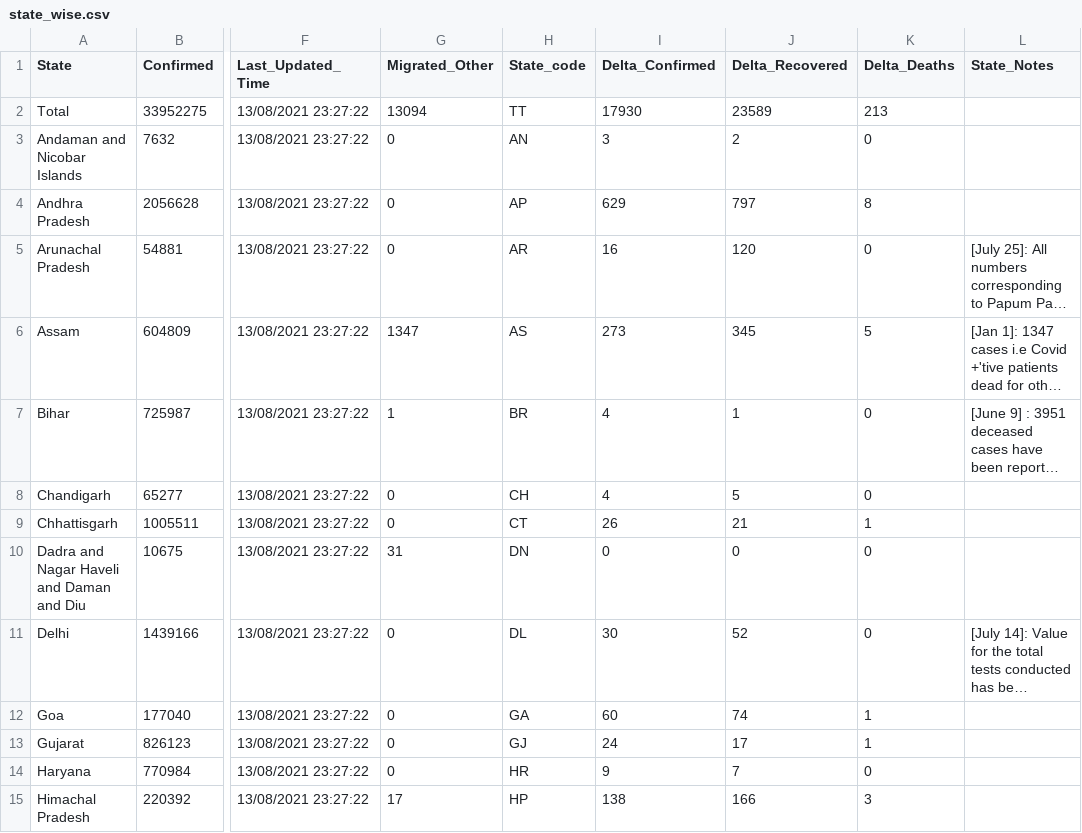
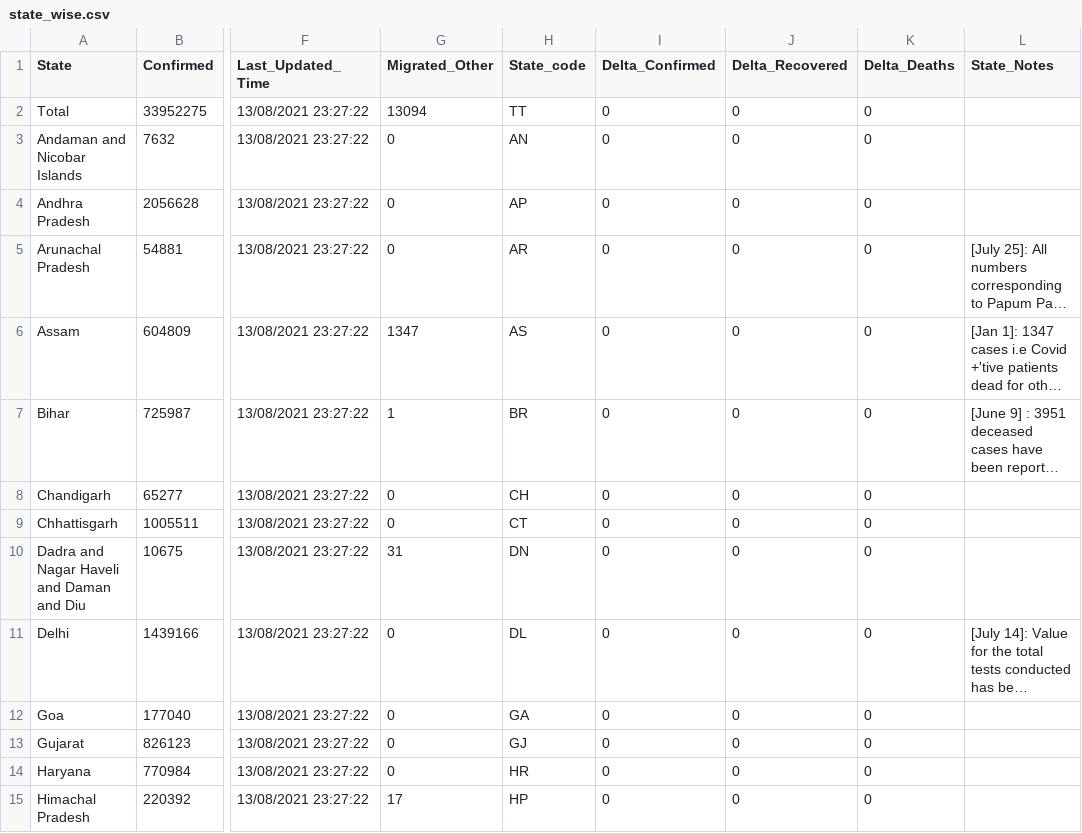
Before and after one commit to covid19india/data, a CSV file: csv/latest/state_wise.csv, drawn as a sheet; only a part is shown, gaps mark what is left out; long unchanged cells end in …; the diff covers the shown part only; the diff names each change by its address in the sheet, - before the commit and + after, or states it on an @@ line.

```diff
--- a/csv/latest/state_wise.csv
+++ b/csv/latest/state_wise.csv
-I2 (Delta_Confirmed): 17930
+I2 (Delta_Confirmed): 0
-J2 (Delta_Recovered): 23589
+J2 (Delta_Recovered): 0
-K2 (Delta_Deaths): 213
+K2 (Delta_Deaths): 0
-I3 (Delta_Confirmed): 3
+I3 (Delta_Confirmed): 0
-J3 (Delta_Recovered): 2
+J3 (Delta_Recovered): 0
-I4 (Delta_Confirmed): 629
+I4 (Delta_Confirmed): 0
-J4 (Delta_Recovered): 797
+J4 (Delta_Recovered): 0
-K4 (Delta_Deaths): 8
+K4 (Delta_Deaths): 0
-I5 (Delta_Confirmed): 16
+I5 (Delta_Confirmed): 0
-J5 (Delta_Recovered): 120
+J5 (Delta_Recovered): 0
-I6 (Delta_Confirmed): 273
+I6 (Delta_Confirmed): 0
-J6 (Delta_Recovered): 345
+J6 (Delta_Recovered): 0
-K6 (Delta_Deaths): 5
+K6 (Delta_Deaths): 0
-I7:I8 (Delta_Confirmed): 4
+I7:I8 (Delta_Confirmed): 0
-J7 (Delta_Recovered): 1
+J7 (Delta_Recovered): 0
-J8 (Delta_Recovered): 5
+J8 (Delta_Recovered): 0
-I9 (Delta_Confirmed): 26
+I9 (Delta_Confirmed): 0
-J9 (Delta_Recovered): 21
+J9 (Delta_Recovered): 0
-K9 (Delta_Deaths): 1
+K9 (Delta_Deaths): 0
-I11 (Delta_Confirmed): 30
+I11 (Delta_Confirmed): 0
-J11 (Delta_Recovered): 52
+J11 (Delta_Recovered): 0
-I12 (Delta_Confirmed): 60
+I12 (Delta_Confirmed): 0
-J12 (Delta_Recovered): 74
+J12 (Delta_Recovered): 0
-K12:K13 (Delta_Deaths): 1
+K12:K13 (Delta_Deaths): 0
-I13 (Delta_Confirmed): 24
+I13 (Delta_Confirmed): 0
-J13 (Delta_Recovered): 17
+J13 (Delta_Recovered): 0
-I14 (Delta_Confirmed): 9
+I14 (Delta_Confirmed): 0
-J14 (Delta_Recovered): 7
+J14 (Delta_Recovered): 0
-I15 (Delta_Confirmed): 138
+I15 (Delta_Confirmed): 0
-J15 (Delta_Recovered): 166
+J15 (Delta_Recovered): 0
-K15 (Delta_Deaths): 3
+K15 (Delta_Deaths): 0
```
Also changed, not shown: 54 edited cells elsewhere in this file, csv/latest/district_wise.csv.
